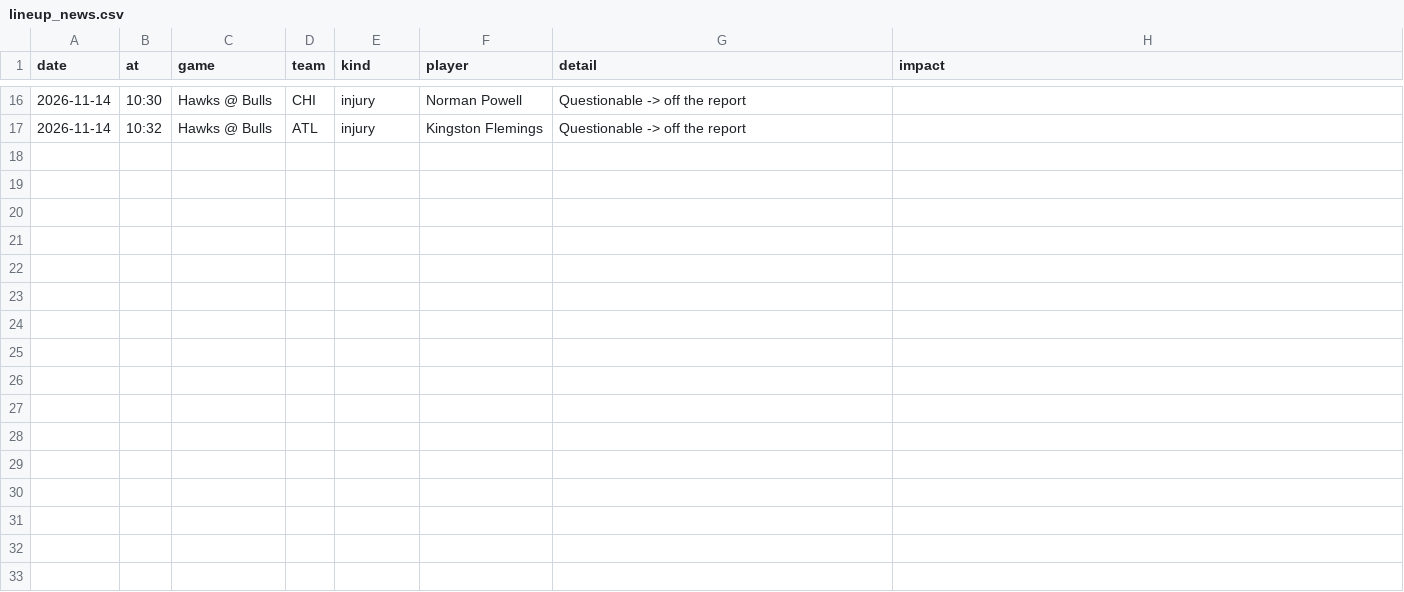
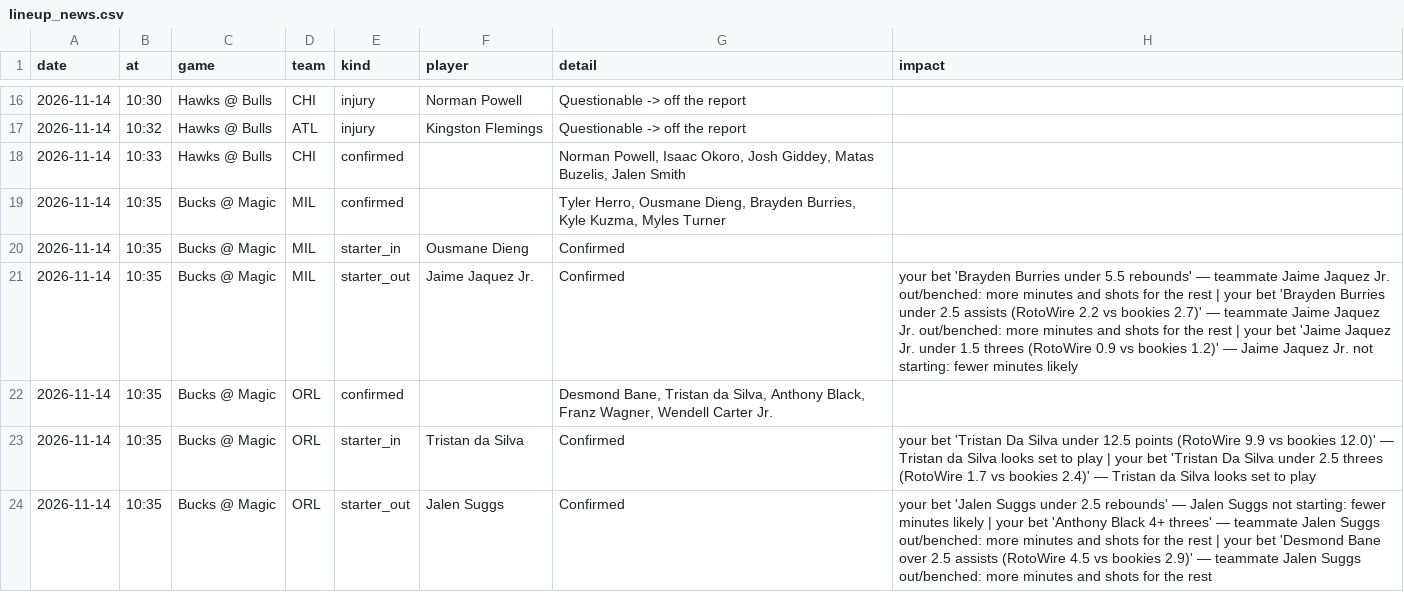
Before and after one commit to andrewkyriacou1993-lang/claudiopunt, a CSV file: data/lineup_news.csv, drawn as a sheet; only a part is shown, gaps mark what is left out.

```diff
--- a/data/lineup_news.csv
+++ b/data/lineup_news.csv
@@ -17 +17,8 @@ date,at,game,team,kind,player,detail,impact
 2026-11-14,10:32,Hawks @ Bulls,ATL,injury,Kingston Flemings,Questionable -> off the report,
+2026-11-14,10:33,Hawks @ Bulls,CHI,confirmed,,"Norman Powell, Isaac Okoro, Josh Giddey, Matas Buzelis, Jalen Smith",
+2026-11-14,10:35,Bucks @ Magic,MIL,confirmed,,"Tyler Herro, Ousmane Dieng, Brayden Burries, Kyle Kuzma, Myles Turner",
+2026-11-14,10:35,Bucks @ Magic,MIL,starter_in,Ousmane Dieng,Confirmed,
+2026-11-14,10:35,Bucks @ Magic,MIL,starter_out,Jaime Jaquez Jr.,Confirmed,your bet 'Brayden Burries under 5.5 rebounds' — teammate Jaime Jaquez Jr. out/benched: more minutes and shots for the rest | your bet 'Brayden Burries under 2.5 assists (RotoWire 2.2 vs bookies 2.7)' — teammate Jaime Jaquez Jr. out/benched: more minutes and shots for the rest | your bet 'Jaime Jaquez Jr. under 1.5 threes (RotoWire 0.9 vs bookies 1.2)' — Jaime Jaquez Jr. not starting: fewer minutes likely
+2026-11-14,10:35,Bucks @ Magic,ORL,confirmed,,"Desmond Bane, Tristan da Silva, Anthony Black, Franz Wagner, Wendell Carter Jr.",
+2026-11-14,10:35,Bucks @ Magic,ORL,starter_in,Tristan da Silva,Confirmed,your bet 'Tristan Da Silva under 12.5 points (RotoWire 9.9 vs bookies 12.0)' — Tristan da Silva looks set to play | your bet 'Tristan Da Silva under 2.5 threes (RotoWire 1.7 vs bookies 2.4)' — Tristan da Silva looks set to play
+2026-11-14,10:35,Bucks @ Magic,ORL,starter_out,Jalen Suggs,Confirmed,your bet 'Jalen Suggs under 2.5 rebounds' — Jalen Suggs not starting: fewer minutes likely | your bet 'Anthony Black 4+ threes' — teammate Jalen Suggs out/benched: more minutes and shots for the rest | your bet 'Desmond Bane over 2.5 assists (RotoWire 4.5 vs bookies 2.9)' — teammate Jalen Suggs out/benched: more minutes and shots for the rest
```
Also changed, not shown: data/best.csv, data/history.csv, 15 other files.
